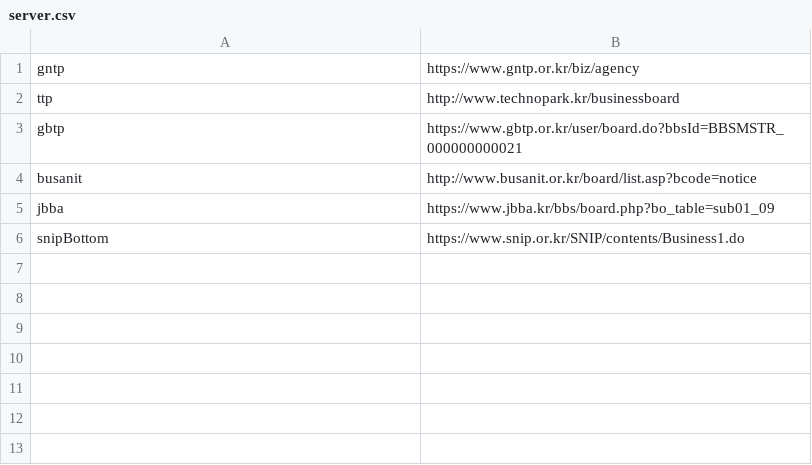
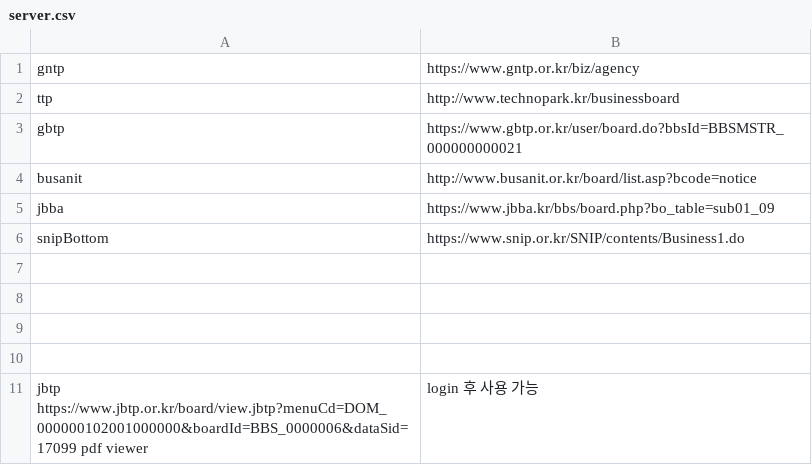
Before and after one commit to baltop/scrapy, a CSV file: server.csv, drawn as a sheet.

Commit message:
server.csv 기반 자동 코딩

```diff
--- a/server.csv
+++ b/server.csv
@@ -6 +6,6 @@ jbba,https://www.jbba.kr/bbs/board.php?bo_table=sub01_09
 snipBottom,https://www.snip.or.kr/SNIP/contents/Business1.do
+
+
+
+
+jbtp   https://www.jbtp.or.kr/board/view.jbtp?menuCd=DOM_000000102001000000&boardId=BBS_0000006&dataSid=17099   pdf viewer,  login 후 사용 가능
```
Also changed, not shown: 11 other files.
